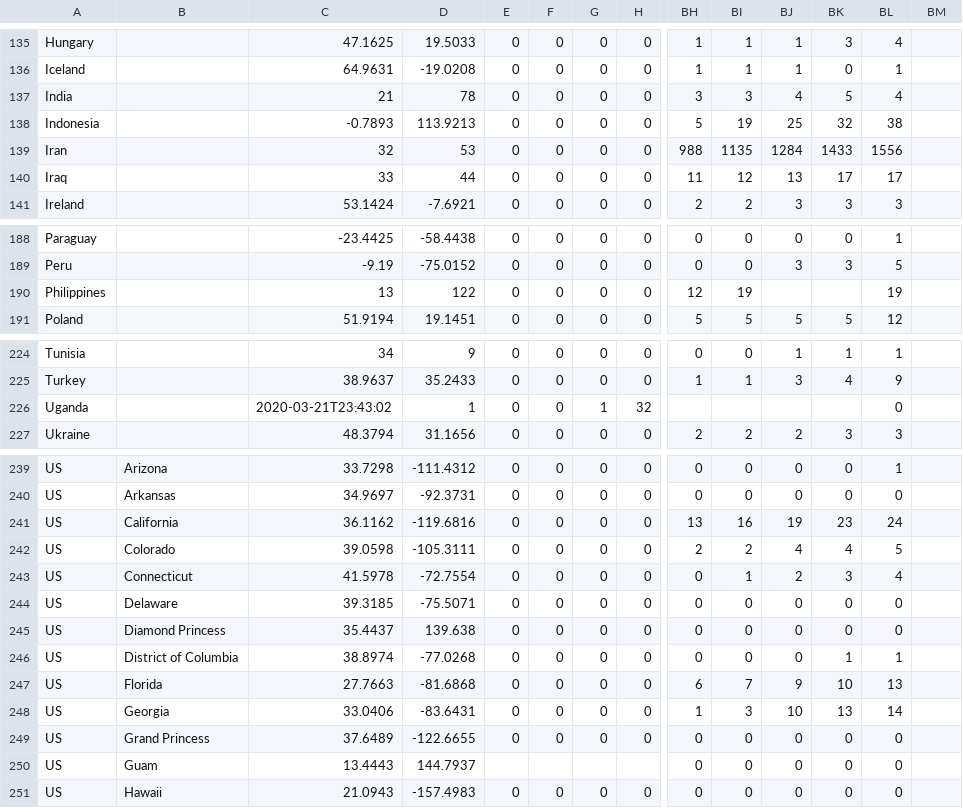
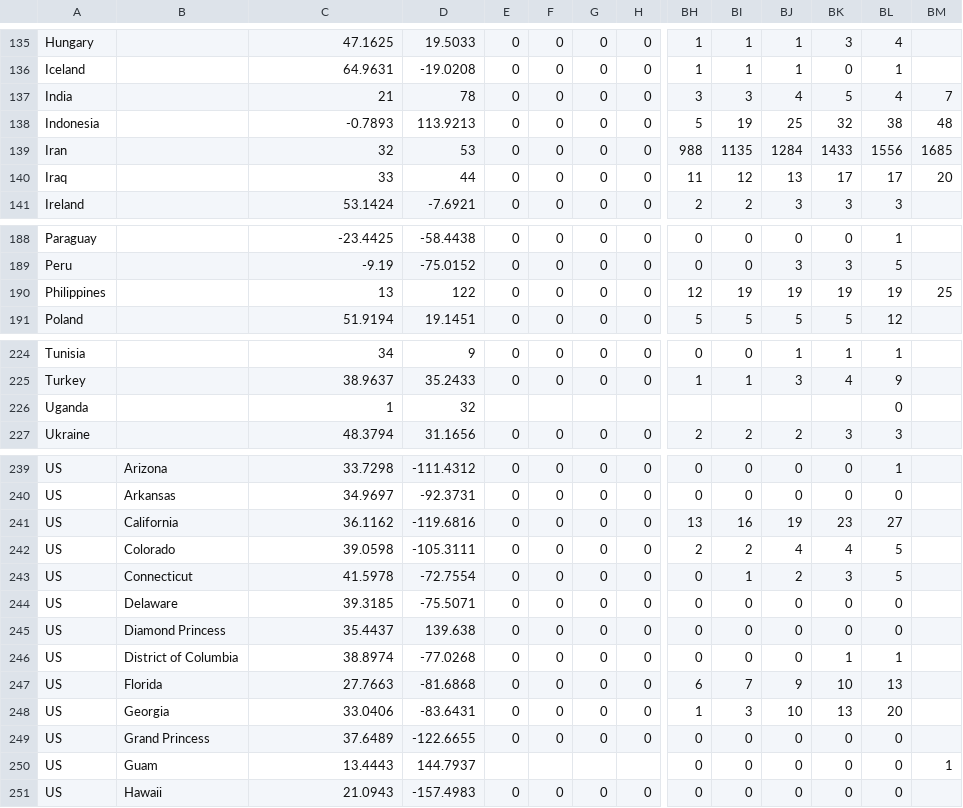
Before and after one commit to sd/covid-outbreaks, a CSV file: src/data/rawdeaths.csv, drawn as a sheet; only a part is shown, gaps mark what is left out; removed rows and columns are numbered as before the commit, all else as after; rows hold the shown columns only; the diff covers the shown part only; the diff names each change by its address in the sheet, - before the commit and + after, or states it on an @@ line.

Commit message:
data

```diff
--- a/src/data/rawdeaths.csv
+++ b/src/data/rawdeaths.csv
-BM137: (empty)
+BM137: 7
-BM138: (empty)
+BM138: 48
-BM139: (empty)
+BM139: 1685
-BM140: (empty)
+BM140: 20
-BJ190: (empty)
+BJ190: 19
-BK190: (empty)
+BK190: 19
-BM190: (empty)
+BM190: 25
-row 226: Uganda |  | 2020-03-21T23:43:02 | 1 | 0 | 0 | 1 | 32 |  |  |  |  | 0
+row 226: Uganda |  | 1 | 32 |  |  |  |  |  |  |  |  | 0
-BL241: 24
+BL241: 27
-BL243: 4
+BL243: 5
-BL248: 14
+BL248: 20
-BM250: (empty)
+BM250: 1
```
Also changed, not shown: 11 edited cells elsewhere in this file, src/data/rawcases.csv, 2 other files.
